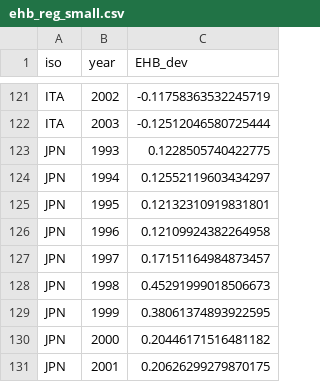
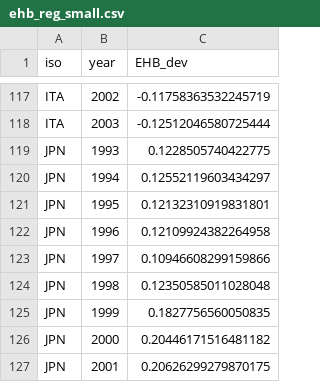
Before and after one commit to crmrphilipp/Macro-term-paper, a CSV file: data/ehb_reg_small.csv, drawn as a sheet; only a part is shown, gaps mark what is left out; the diff covers the shown part only.

```diff
--- a/data/ehb_reg_small.csv
+++ b/data/ehb_reg_small.csv
@@ -126,5 +122,5 @@ JPN,1995,0.12132310919831801
 JPN,1996,0.12109924382264958
-JPN,1997,0.17151164984873457
-JPN,1998,0.45291999018506673
-JPN,1999,0.38061374893922595
+JPN,1997,0.10946608299159866
+JPN,1998,0.12350585011028048
+JPN,1999,0.1827756560050835
 JPN,2000,0.20446171516481182
```
Also changed, not shown: 4 removed rows and 58 edited cells elsewhere in this file, data/ehb_crude_reg_small.csv, data/reg_df.csv, 6 other files.
